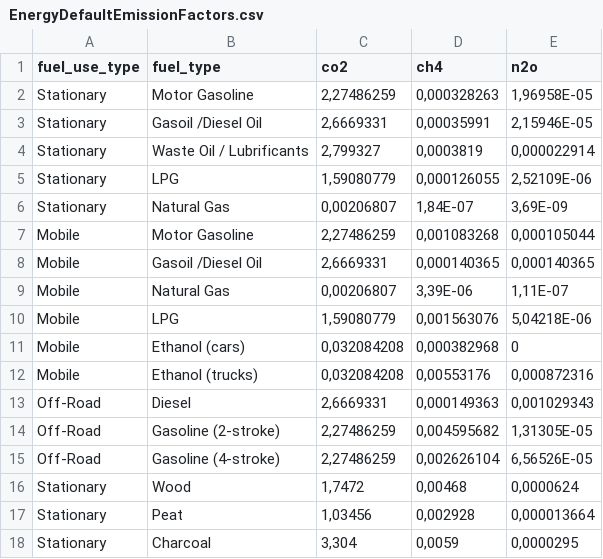
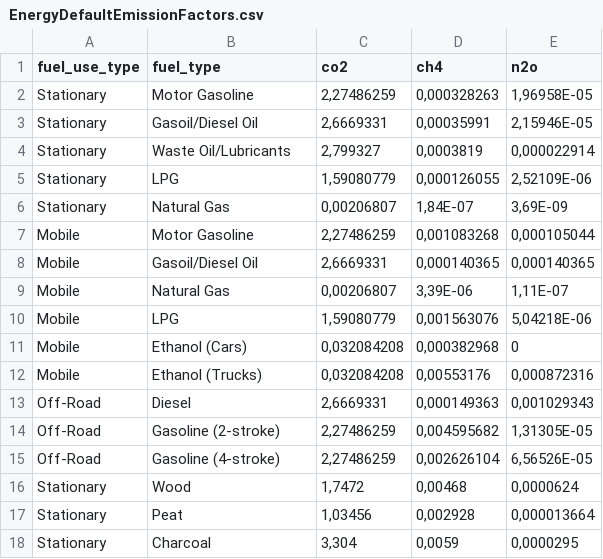
Before and after one commit to un-fao/exact-django-webapp, a CSV file: djangoexact/scripts/ipcc_data/EnergyDefaultEmissionFactors.csv, drawn as a sheet.

Commit message:
Refactor some enrgy entries naming inconsistencies

```diff
--- a/djangoexact/scripts/ipcc_data/EnergyDefaultEmissionFactors.csv
+++ b/djangoexact/scripts/ipcc_data/EnergyDefaultEmissionFactors.csv
@@ -2,4 +2,4 @@
 Stationary;Motor Gasoline;2,27486259;0,000328263;1,96958E-05
-Stationary;Gasoil /Diesel Oil;2,6669331;0,00035991;2,15946E-05
-Stationary;Waste Oil / Lubrificants;2,799327;0,0003819;0,000022914
+Stationary;Gasoil/Diesel Oil;2,6669331;0,00035991;2,15946E-05
+Stationary;Waste Oil/Lubricants;2,799327;0,0003819;0,000022914
 Stationary;LPG;1,59080779;0,000126055;2,52109E-06
@@ -7,7 +7,7 @@ Stationary;Natural Gas;0,00206807;1,84E-07;3,69E-09
 Mobile;Motor Gasoline;2,27486259;0,001083268;0,000105044
-Mobile;Gasoil /Diesel Oil;2,6669331;0,000140365;0,000140365
+Mobile;Gasoil/Diesel Oil;2,6669331;0,000140365;0,000140365
 Mobile;Natural Gas;0,00206807;3,39E-06;1,11E-07
 Mobile;LPG;1,59080779;0,001563076;5,04218E-06
-Mobile;Ethanol (cars);0,032084208;0,000382968;0
-Mobile;Ethanol (trucks);0,032084208;0,00553176;0,000872316
+Mobile;Ethanol (Cars);0,032084208;0,000382968;0
+Mobile;Ethanol (Trucks);0,032084208;0,00553176;0,000872316
 Off-Road;Diesel;2,6669331;0,000149363;0,001029343
```
Also changed, not shown: 3 other files.
